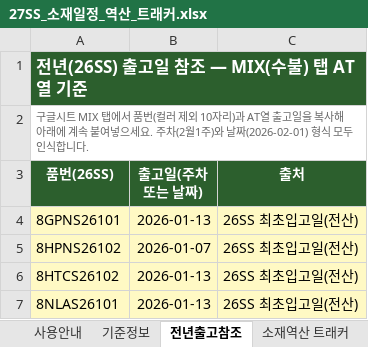
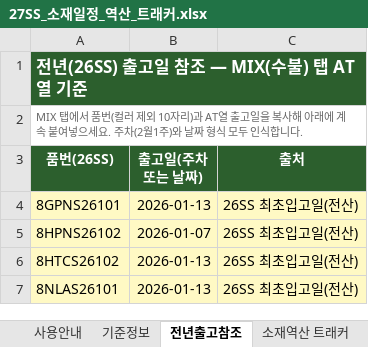
Before and after one commit to gj1818-lab/-, an Excel workbook: 27SS 출고계획 조율/output/27SS_소재일정_역산_트래커.xlsx, sheet 전년출고참조, drawn as a sheet; only a part is shown; values as stored, in another font and other column widths than the file's, no borders; the diff names each change by its address in the sheet, - before the commit and + after, or states it on an @@ line.

```diff
--- a/27SS 출고계획 조율/output/27SS_소재일정_역산_트래커.xlsx (sheet 전년출고참조)
+++ b/27SS 출고계획 조율/output/27SS_소재일정_역산_트래커.xlsx (sheet 전년출고참조)
-A2 (품번(26SS)): 구글시트 MIX 탭에서 품번(컬러 제외 10자리)과 AT열 출고일을 복사해 아래에 계속 붙여넣으세요. 주차(2월1주)와 날짜(2026-02-01) 형식 모…
+A2 (품번(26SS)): MIX 탭에서 품번(컬러 제외 10자리)과 AT열 출고일을 복사해 아래에 계속 붙여넣으세요. 주차(2월1주)와 날짜 형식 모…
```
Also changed, not shown: sheet 소재역산 트래커, sheet 리스크 요약, sheet 사용안내, sheet 기준정보, formulas that keep their value, 2 other files.
